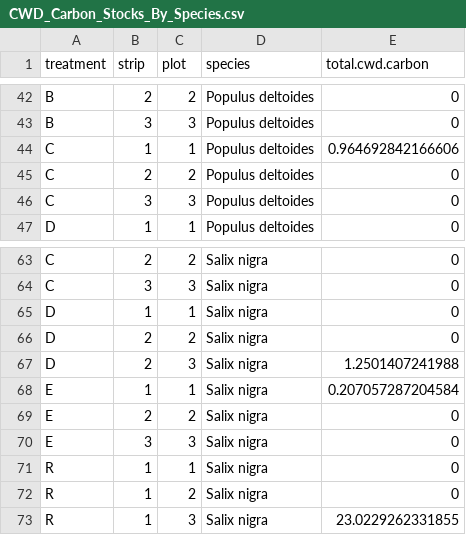
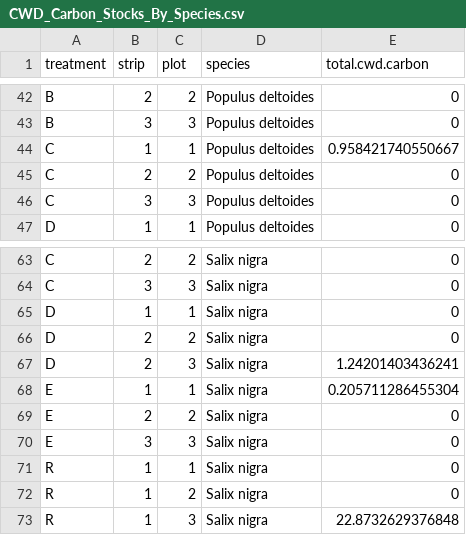
Before and after one commit to chelseamarpeterson/illinois-floodplain-restoration-experiment, a CSV file: Tree_Analysis/Clean_Data_By_Species/CWD_Carbon_Stocks_By_Species.csv, drawn as a sheet; only a part is shown, gaps mark what is left out.

```diff
--- a/Tree_Analysis/Clean_Data_By_Species/CWD_Carbon_Stocks_By_Species.csv
+++ b/Tree_Analysis/Clean_Data_By_Species/CWD_Carbon_Stocks_By_Species.csv
@@ -43,3 +43,3 @@
 "B",3,3,"Populus deltoides",0
-"C",1,1,"Populus deltoides",0.964692842166606
+"C",1,1,"Populus deltoides",0.958421740550667
 "C",2,2,"Populus deltoides",0
@@ -66,4 +66,4 @@
 "D",2,2,"Salix nigra",0
-"D",2,3,"Salix nigra",1.2501407241988
-"E",1,1,"Salix nigra",0.207057287204584
+"D",2,3,"Salix nigra",1.24201403436241
+"E",1,1,"Salix nigra",0.205711286455304
 "E",2,2,"Salix nigra",0
@@ -72,2 +72,2 @@
 "R",1,2,"Salix nigra",0
-"R",1,3,"Salix nigra",23.0229262331855
+"R",1,3,"Salix nigra",22.8732629376848
```
Also changed, not shown: Tree_Analysis/Clean_Data_By_Plot/All_Vegetation_C_Stocks_By_Plot.csv, Tree_Analysis/Clean_Data_By_Species/Live_Stem_Carbon_Stocks_By_Species.csv, 40 other files.
